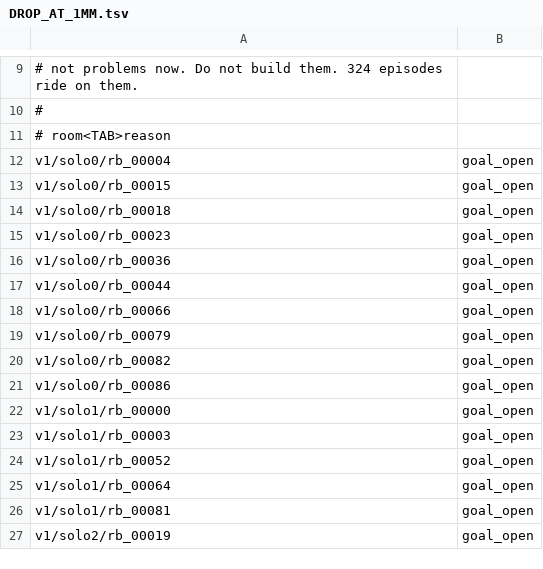
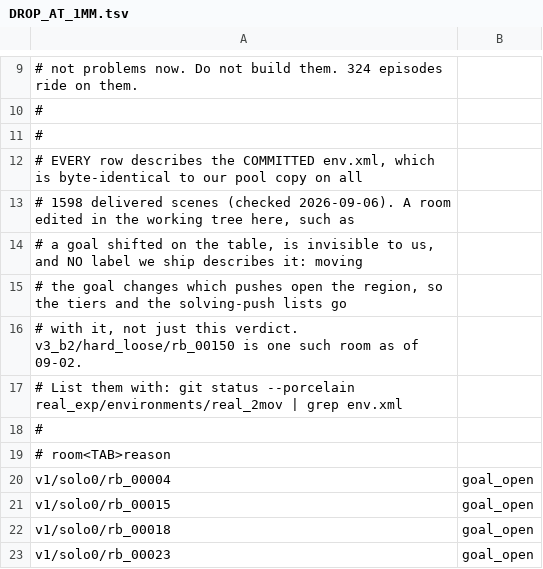
Before and after one commit to dhruvmetha/tiny_robot_control, a TSV file: real_exp/environments/real_2mov/DROP_AT_1MM.tsv, drawn as a sheet; only a part is shown, gaps mark what is left out; the shorter side is filled out with more unchanged rows.

```diff
--- a/real_exp/environments/real_2mov/DROP_AT_1MM.tsv
+++ b/real_exp/environments/real_2mov/DROP_AT_1MM.tsv
@@ -10,2 +10,10 @@
 #
+#
+# EVERY row describes the COMMITTED env.xml, which is byte-identical to our pool copy on all
+# 1598 delivered scenes (checked 2026-09-06). A room edited in the working tree here, such as
+# a goal shifted on the table, is invisible to us, and NO label we ship describes it: moving
+# the goal changes which pushes open the region, so the tiers and the solving-push lists go
+# with it, not just this verdict. v3_b2/hard_loose/rb_00150 is one such room as of 09-02.
+# List them with: git status --porcelain real_exp/environments/real_2mov | grep env.xml
+#
 # room<TAB>reason
```
